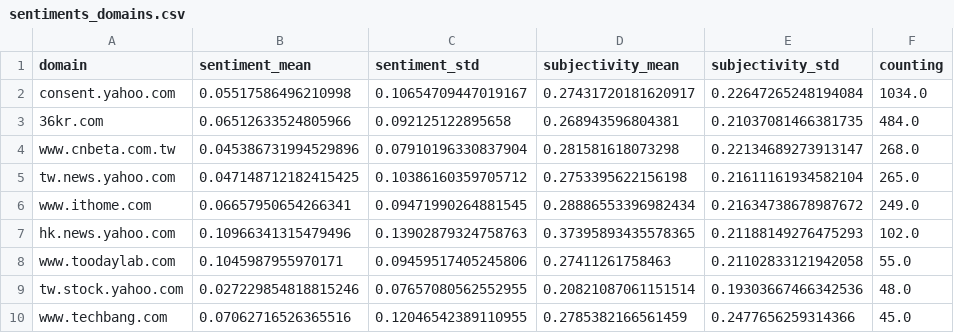
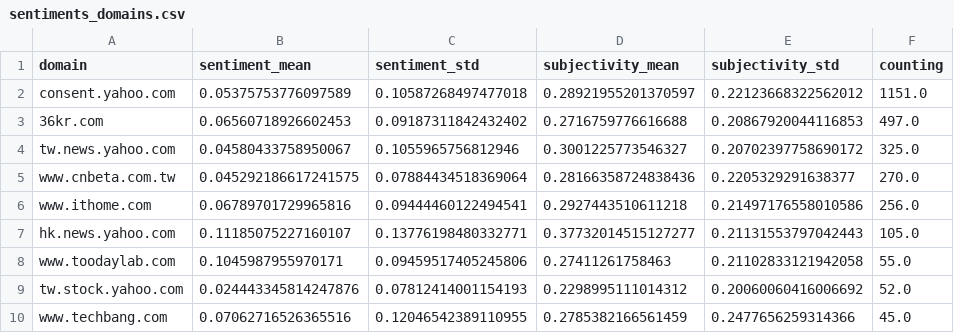
Before and after one commit to tapio-22-Digitale-Methoden-News/chineseExtremes, a CSV file: csv/sentiments_domains.csv, drawn as a sheet; only a part is shown; the diff covers the shown part only.

```diff
--- a/csv/sentiments_domains.csv
+++ b/csv/sentiments_domains.csv
@@ -1,10 +1,10 @@
 domain,sentiment_mean,sentiment_std,subjectivity_mean,subjectivity_std,counting
-consent.yahoo.com,0.05517586496210998,0.10654709447019167,0.27431720181620917,0.22647265248194084,1034.0
-36kr.com,0.06512633524805966,0.092125122895658,0.268943596804381,0.21037081466381735,484.0
-www.cnbeta.com.tw,0.045386731994529896,0.07910196330837904,0.281581618073298,0.22134689273913147,268.0
-tw.news.yahoo.com,0.047148712182415425,0.10386160359705712,0.2753395622156198,0.21611161934582104,265.0
-www.ithome.com,0.06657950654266341,0.09471990264881545,0.28886553396982434,0.21634738678987672,249.0
-hk.news.yahoo.com,0.10966341315479496,0.13902879324758763,0.37395893435578365,0.21188149276475293,102.0
+consent.yahoo.com,0.05375753776097589,0.10587268497477018,0.28921955201370597,0.22123668322562012,1151.0
+36kr.com,0.06560718926602453,0.09187311842432402,0.2716759776616688,0.20867920044116853,497.0
+tw.news.yahoo.com,0.04580433758950067,0.1055965756812946,0.3001225773546327,0.20702397758690172,325.0
+www.cnbeta.com.tw,0.045292186617241575,0.07884434518369064,0.28166358724838436,0.2205329291638377,270.0
+www.ithome.com,0.06789701729965816,0.09444460122494541,0.2927443510611218,0.21497176558010586,256.0
+hk.news.yahoo.com,0.11185075227160107,0.13776198480332771,0.37732014515127277,0.21131553797042443,105.0
 www.toodaylab.com,0.1045987955970171,0.09459517405245806,0.27411261758463,0.21102833121942058,55.0
-tw.stock.yahoo.com,0.027229854818815246,0.07657080562552955,0.20821087061151514,0.19303667466342536,48.0
+tw.stock.yahoo.com,0.024443345814247876,0.07812414001154193,0.2298995111014312,0.20060060416006692,52.0
 www.techbang.com,0.07062716526365516,0.12046542389110955,0.2785382166561459,0.2477656259314366,45.0
```
Also changed, not shown: 2 added rows, 2 removed rows, 1 moved row and 7 edited cells elsewhere in this file, csv/sentiments_days.csv, csv/sentiments_misc.csv, 5 other files.
